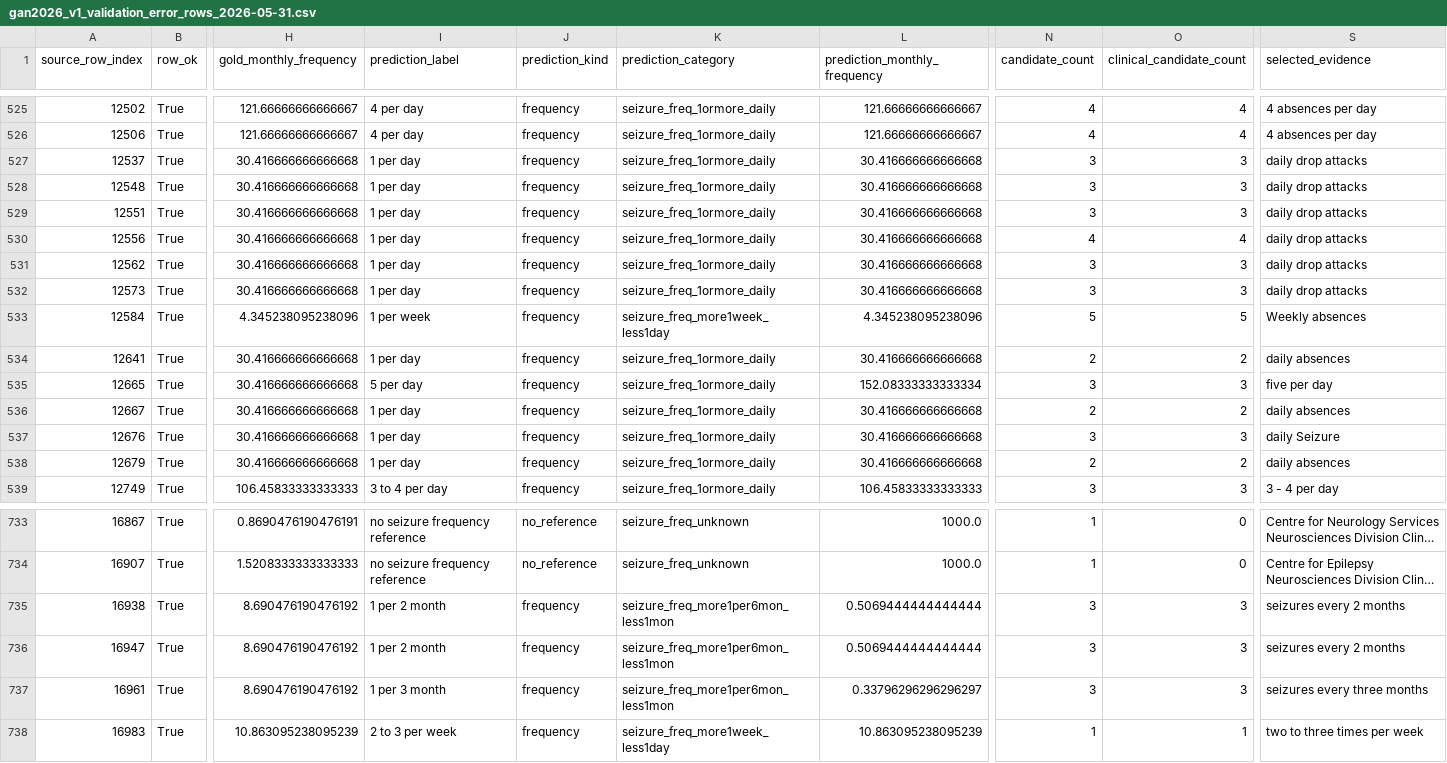
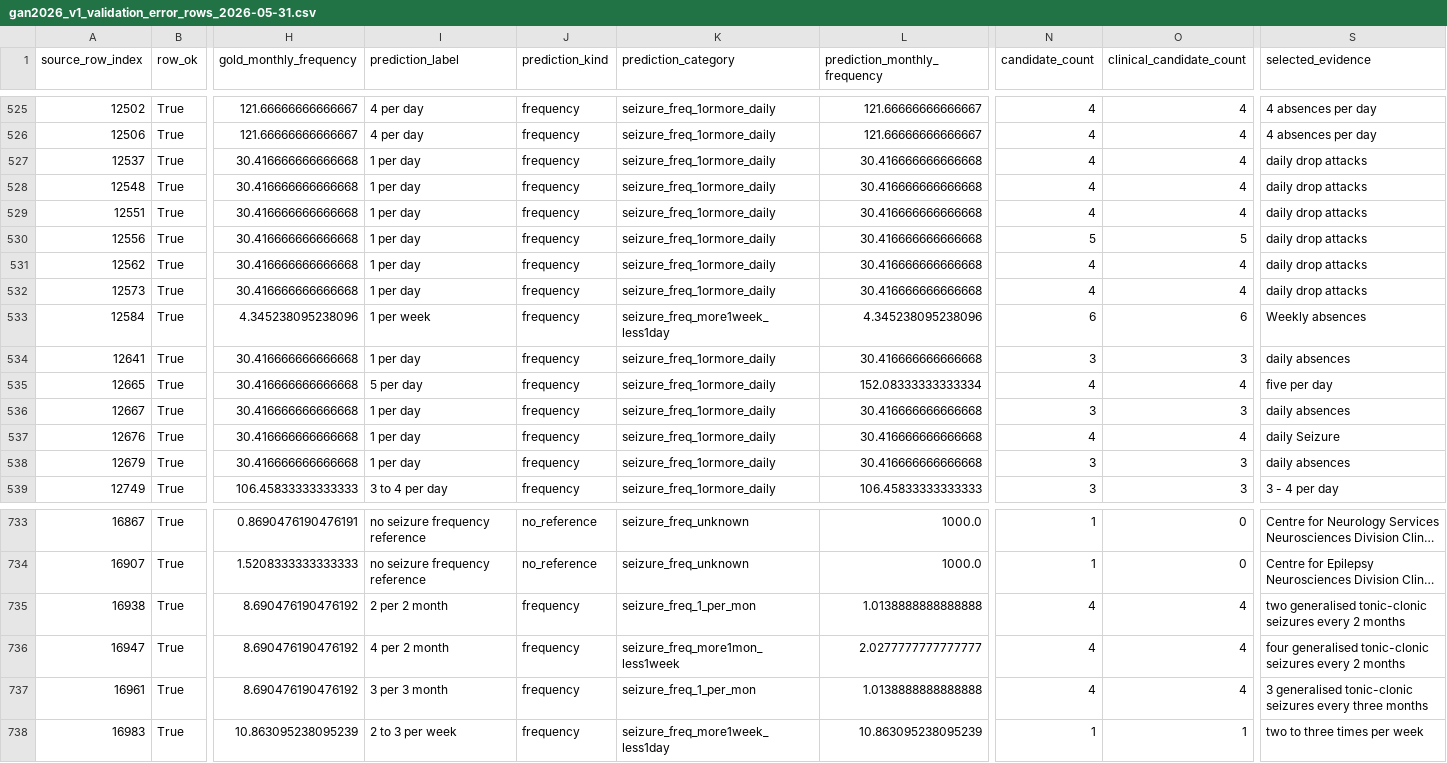
Before and after one commit to cbrown564-alt/clinical_extraction, a CSV file: experiments/gan2026_v1_validation_error_rows_2026-05-31.csv, drawn as a sheet; only a part is shown, gaps mark what is left out; long unchanged cells end in …; the diff covers the shown part only; the diff names each change by its address in the sheet, - before the commit and + after, or states it on an @@ line.

Commit message:
Refine Gan V1 contextual frequency extraction and status

```diff
--- a/experiments/gan2026_v1_validation_error_rows_2026-05-31.csv
+++ b/experiments/gan2026_v1_validation_error_rows_2026-05-31.csv
-N527:N529 (candidate_count): 3
+N527:N529 (candidate_count): 4
-O527:O529 (clinical_candidate_count): 3
+O527:O529 (clinical_candidate_count): 4
-N530 (candidate_count): 4
+N530 (candidate_count): 5
-O530 (clinical_candidate_count): 4
+O530 (clinical_candidate_count): 5
-N531:N532 (candidate_count): 3
+N531:N532 (candidate_count): 4
-O531:O532 (clinical_candidate_count): 3
+O531:O532 (clinical_candidate_count): 4
-N533 (candidate_count): 5
+N533 (candidate_count): 6
-O533 (clinical_candidate_count): 5
+O533 (clinical_candidate_count): 6
-N534 (candidate_count): 2
+N534 (candidate_count): 3
-O534 (clinical_candidate_count): 2
+O534 (clinical_candidate_count): 3
-N535 (candidate_count): 3
+N535 (candidate_count): 4
-O535 (clinical_candidate_count): 3
+O535 (clinical_candidate_count): 4
-N536 (candidate_count): 2
+N536 (candidate_count): 3
-O536 (clinical_candidate_count): 2
+O536 (clinical_candidate_count): 3
-N537 (candidate_count): 3
+N537 (candidate_count): 4
-O537 (clinical_candidate_count): 3
+O537 (clinical_candidate_count): 4
-N538 (candidate_count): 2
+N538 (candidate_count): 3
-O538 (clinical_candidate_count): 2
+O538 (clinical_candidate_count): 3
-I735 (prediction_label): 1 per 2 month
+I735 (prediction_label): 2 per 2 month
-K735 (prediction_category): seizure_freq_more1per6mon_less1mon
+K735 (prediction_category): seizure_freq_1_per_mon
-L735 (prediction_monthly_frequency): 0.5069444444444444
+L735 (prediction_monthly_frequency): 1.0138888888888888
-N735:N737 (candidate_count): 3
+N735:N737 (candidate_count): 4
-O735:O737 (clinical_candidate_count): 3
+O735:O737 (clinical_candidate_count): 4
-S735 (selected_evidence): seizures every 2 months
+S735 (selected_evidence): two generalised tonic-clonic seizures every 2 months
-I736 (prediction_label): 1 per 2 month
+I736 (prediction_label): 4 per 2 month
-K736 (prediction_category): seizure_freq_more1per6mon_less1mon
+K736 (prediction_category): seizure_freq_more1mon_less1week
-L736 (prediction_monthly_frequency): 0.5069444444444444
+L736 (prediction_monthly_frequency): 2.0277777777777777
-S736 (selected_evidence): seizures every 2 months
+S736 (selected_evidence): four generalised tonic-clonic seizures every 2 months
-I737 (prediction_label): 1 per 3 month
+I737 (prediction_label): 3 per 3 month
-K737 (prediction_category): seizure_freq_more1per6mon_less1mon
+K737 (prediction_category): seizure_freq_1_per_mon
-L737 (prediction_monthly_frequency): 0.33796296296296297
+L737 (prediction_monthly_frequency): 1.0138888888888888
-S737 (selected_evidence): seizures every three months
+S737 (selected_evidence): 3 generalised tonic-clonic seizures every three months
```
Also changed, not shown: 152 edited cells elsewhere in this file, 4 other files.
